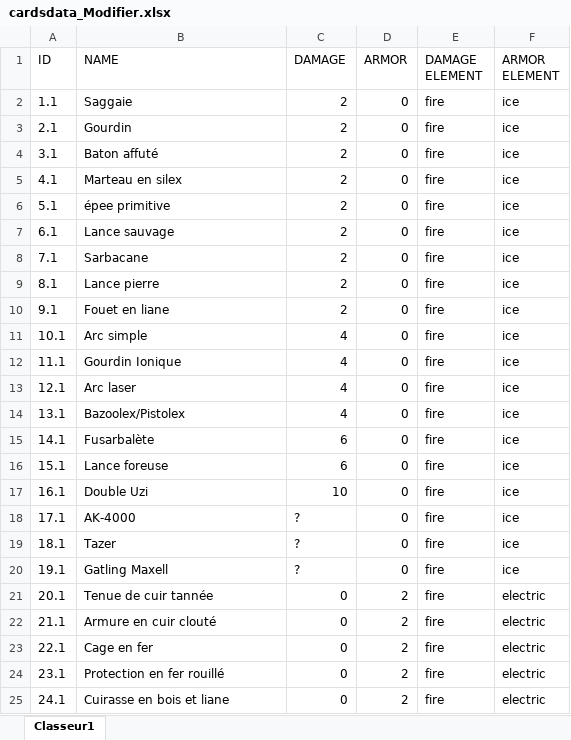
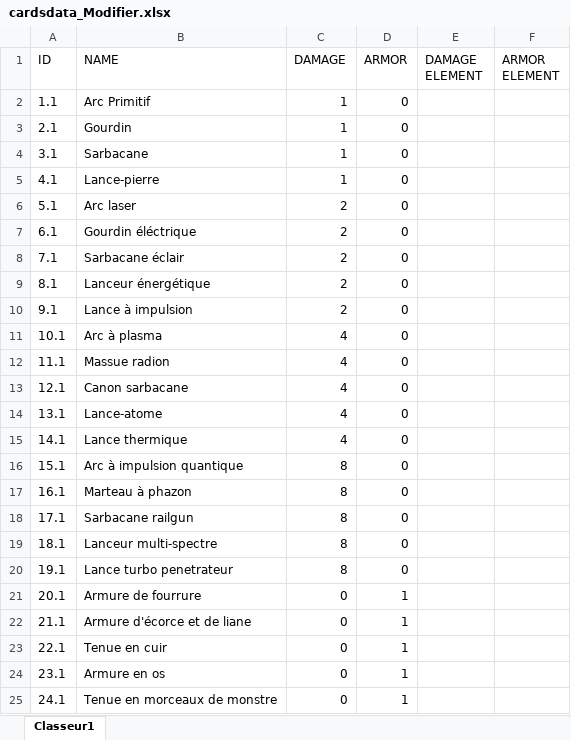
Before and after one commit to dqchess/5GD-JeuDeCarteHybride, an Excel workbook: Assets/Resources/cardsdata_Modifier.xlsx, sheet Classeur1, drawn as a sheet; only a part is shown; values as stored, in another font and other column widths than the file's, no borders; the diff covers the shown part only; the diff names each change by its address in the sheet, - before the commit and + after, or states it on an @@ line.

Commit message:
FMOD | Mise à jour Excel

```diff
--- a/Assets/Resources/cardsdata_Modifier.xlsx (sheet Classeur1)
+++ b/Assets/Resources/cardsdata_Modifier.xlsx (sheet Classeur1)
-B2 (NAME): Saggaie
+B2 (NAME): Arc Primitif
-C2:C5 (DAMAGE): 2
+C2:C5 (DAMAGE): 1
-E2:E25 (DAMAGE ELEMENT): fire
+E2:E25 (DAMAGE ELEMENT): (empty)
-F2:F20 (ARMOR ELEMENT): ice
+F2:F20 (ARMOR ELEMENT): (empty)
-B4 (NAME): Baton affuté
+B4 (NAME): Sarbacane
-B5 (NAME): Marteau en silex
+B5 (NAME): Lance-pierre
-B6 (NAME): épee primitive
+B6 (NAME): Arc laser
-B7 (NAME): Lance sauvage
+B7 (NAME): Gourdin éléctrique
-B8 (NAME): Sarbacane
+B8 (NAME): Sarbacane éclair
-B9 (NAME): Lance pierre
+B9 (NAME): Lanceur énergétique
-B10 (NAME): Fouet en liane
+B10 (NAME): Lance à impulsion
-B11 (NAME): Arc simple
+B11 (NAME): Arc à plasma
-B12 (NAME): Gourdin Ionique
+B12 (NAME): Massue radion
-B13 (NAME): Arc laser
+B13 (NAME): Canon sarbacane
-B14 (NAME): Bazoolex/Pistolex
+B14 (NAME): Lance-atome
-B15 (NAME): Fusarbalète
+B15 (NAME): Lance thermique
-C15 (DAMAGE): 6
+C15 (DAMAGE): 4
-B16 (NAME): Lance foreuse
+B16 (NAME): Arc à impulsion quantique
-C16 (DAMAGE): 6
+C16 (DAMAGE): 8
-B17 (NAME): Double Uzi
+B17 (NAME): Marteau à phazon
-C17 (DAMAGE): 10
+C17 (DAMAGE): 8
-B18 (NAME): AK-4000
+B18 (NAME): Sarbacane railgun
-C18:C20 (DAMAGE): ?
+C18:C20 (DAMAGE): 8
-B19 (NAME): Tazer
+B19 (NAME): Lanceur multi-spectre
-B20 (NAME): Gatling Maxell
+B20 (NAME): Lance turbo penetrateur
-B21 (NAME): Tenue de cuir tannée
+B21 (NAME): Armure de fourrure
-D21:D25 (ARMOR): 2
+D21:D25 (ARMOR): 1
-F21:F25 (ARMOR ELEMENT): electric
+F21:F25 (ARMOR ELEMENT): (empty)
-B22 (NAME): Armure en cuir clouté
+B22 (NAME): Armure d'écorce et de liane
-B23 (NAME): Cage en fer
+B23 (NAME): Tenue en cuir
-B24 (NAME): Protection en fer rouillé
+B24 (NAME): Armure en os
-B25 (NAME): Cuirasse en bois et liane
+B25 (NAME): Tenue en morceaux de monstre
```
Also changed, not shown: 17 added rows and 51 edited cells elsewhere in this sheet, 1 other file.
